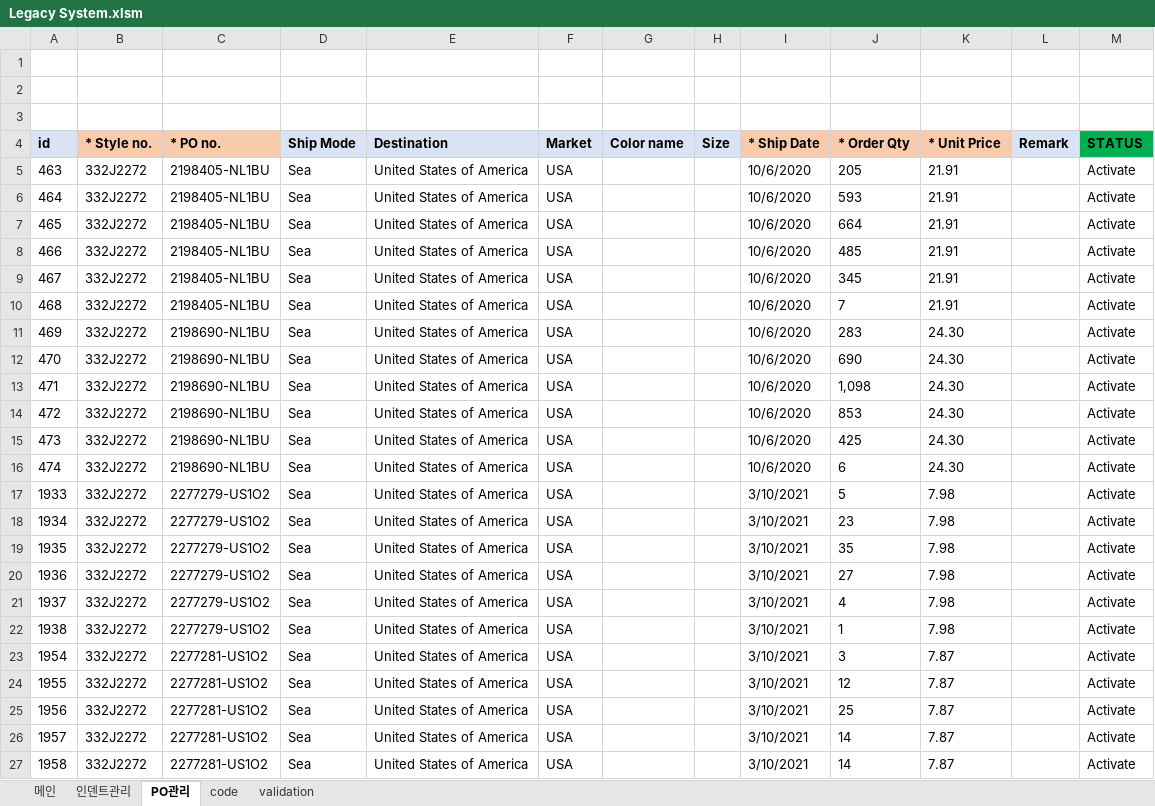
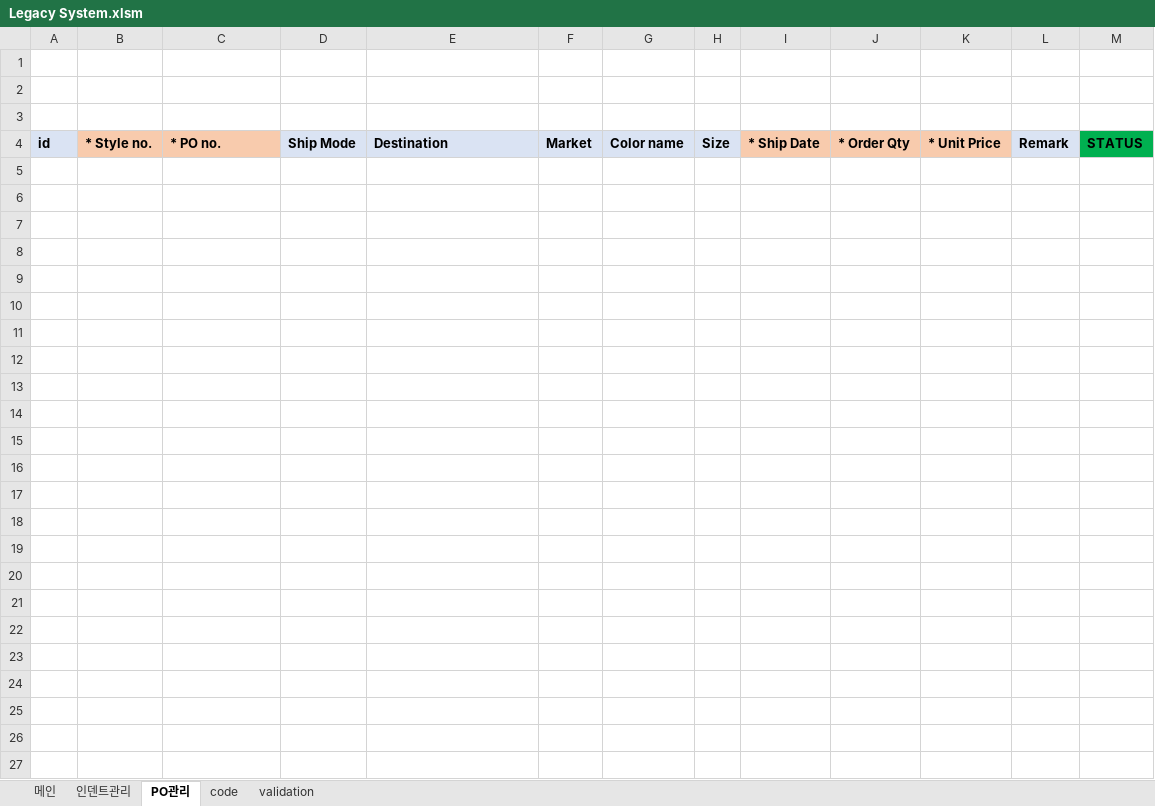
Before and after one commit to Lindo79/Trainning, an Excel workbook: Legacy System.xlsm, sheet PO관리, drawn as a sheet; values as stored, in another font and other column widths than the file's, no borders; charts and pictures and conditional formats not drawn; the diff names each change by its address in the sheet, - before the commit and + after, or states it on an @@ line.

Commit message:
Add files via upload

```diff
--- a/Legacy System.xlsm (sheet PO관리)
+++ b/Legacy System.xlsm (sheet PO관리)
-row 5: 463 | 332J2272 | 2198405-NL1BU | Sea | United States of America | USA |  |  | 10/6/2020 | 205 | 21.91 |  | Activate
-row 6: 464 | 332J2272 | 2198405-NL1BU | Sea | United States of America | USA |  |  | 10/6/2020 | 593 | 21.91 |  | Activate
-row 7: 465 | 332J2272 | 2198405-NL1BU | Sea | United States of America | USA |  |  | 10/6/2020 | 664 | 21.91 |  | Activate
-row 8: 466 | 332J2272 | 2198405-NL1BU | Sea | United States of America | USA |  |  | 10/6/2020 | 485 | 21.91 |  | Activate
-row 9: 467 | 332J2272 | 2198405-NL1BU | Sea | United States of America | USA |  |  | 10/6/2020 | 345 | 21.91 |  | Activate
-row 10: 468 | 332J2272 | 2198405-NL1BU | Sea | United States of America | USA |  |  | 10/6/2020 | 7 | 21.91 |  | Activate
-row 11: 469 | 332J2272 | 2198690-NL1BU | Sea | United States of America | USA |  |  | 10/6/2020 | 283 | 24.30 |  | Activate
-row 12: 470 | 332J2272 | 2198690-NL1BU | Sea | United States of America | USA |  |  | 10/6/2020 | 690 | 24.30 |  | Activate
-row 13: 471 | 332J2272 | 2198690-NL1BU | Sea | United States of America | USA |  |  | 10/6/2020 | 1,098 | 24.30 |  | Activate
-row 14: 472 | 332J2272 | 2198690-NL1BU | Sea | United States of America | USA |  |  | 10/6/2020 | 853 | 24.30 |  | Activate
-row 15: 473 | 332J2272 | 2198690-NL1BU | Sea | United States of America | USA |  |  | 10/6/2020 | 425 | 24.30 |  | Activate
-row 16: 474 | 332J2272 | 2198690-NL1BU | Sea | United States of America | USA |  |  | 10/6/2020 | 6 | 24.30 |  | Activate
-row 17: 1933 | 332J2272 | 2277279-US1O2 | Sea | United States of America | USA |  |  | 3/10/2021 | 5 | 7.98 |  | Activate
-row 18: 1934 | 332J2272 | 2277279-US1O2 | Sea | United States of America | USA |  |  | 3/10/2021 | 23 | 7.98 |  | Activate
-row 19: 1935 | 332J2272 | 2277279-US1O2 | Sea | United States of America | USA |  |  | 3/10/2021 | 35 | 7.98 |  | Activate
-row 20: 1936 | 332J2272 | 2277279-US1O2 | Sea | United States of America | USA |  |  | 3/10/2021 | 27 | 7.98 |  | Activate
-row 21: 1937 | 332J2272 | 2277279-US1O2 | Sea | United States of America | USA |  |  | 3/10/2021 | 4 | 7.98 |  | Activate
-row 22: 1938 | 332J2272 | 2277279-US1O2 | Sea | United States of America | USA |  |  | 3/10/2021 | 1 | 7.98 |  | Activate
-row 23: 1954 | 332J2272 | 2277281-US1O2 | Sea | United States of America | USA |  |  | 3/10/2021 | 3 | 7.87 |  | Activate
-row 24: 1955 | 332J2272 | 2277281-US1O2 | Sea | United States of America | USA |  |  | 3/10/2021 | 12 | 7.87 |  | Activate
-row 25: 1956 | 332J2272 | 2277281-US1O2 | Sea | United States of America | USA |  |  | 3/10/2021 | 25 | 7.87 |  | Activate
-row 26: 1957 | 332J2272 | 2277281-US1O2 | Sea | United States of America | USA |  |  | 3/10/2021 | 14 | 7.87 |  | Activate
-row 27: 1958 | 332J2272 | 2277281-US1O2 | Sea | United States of America | USA |  |  | 3/10/2021 | 14 | 7.87 |  | Activate
```
Also changed, not shown: sheet 인덴트관리, hidden cells, charts or pictures.
